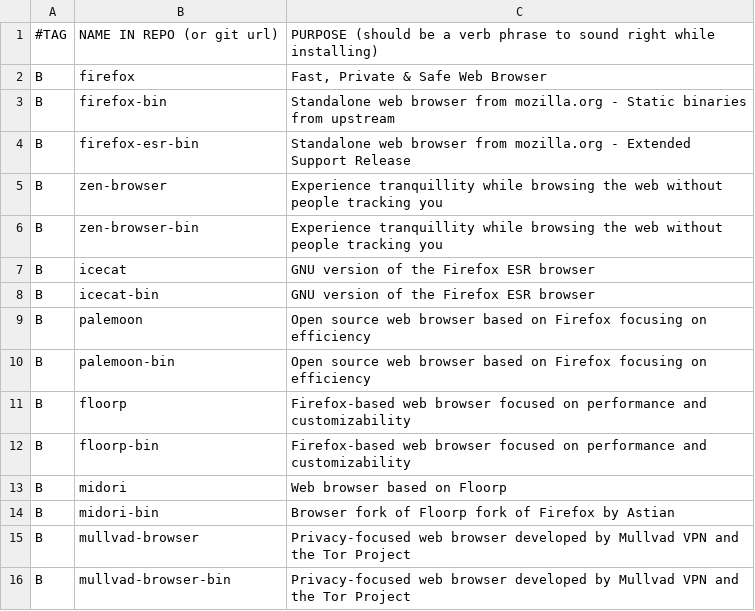
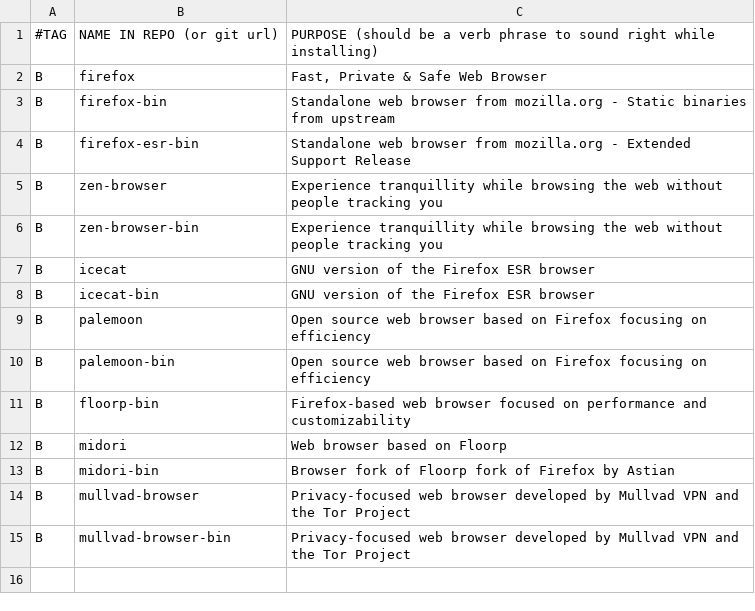
Before and after one commit to pm-lack/pomni, a CSV file: progs.csv, drawn as a sheet; the diff names each change by its address in the sheet, - before the commit and + after, or states it on an @@ line.

Commit message:
Update progs.csv

```diff
--- a/progs.csv
+++ b/progs.csv
-row 11: B | floorp | Firefox-based web browser focused on performance and customizability
```
